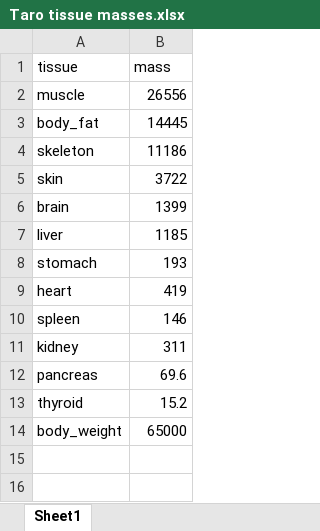
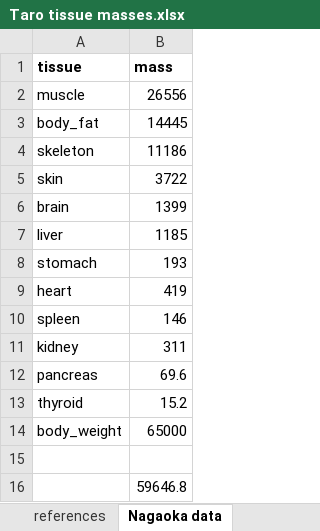
Before and after one commit to dreme/spatial-averaging-wg, an Excel workbook: notebooks/Taro tissue masses.xlsx, sheet Nagaoka data, drawn as a sheet; values as stored, in another font and other column widths than the file's, no borders; the diff names each change by its address in the sheet, - before the commit and + after, or states it on an @@ line.

```diff
--- a/notebooks/Taro tissue masses.xlsx (sheet Nagaoka data)
+++ b/notebooks/Taro tissue masses.xlsx (sheet Nagaoka data)
-sheet tab: Sheet1
+sheet tab: Nagaoka data
+sheet tab: references
-A1:B1 bold: off
+A1:B1 bold: on
+row 15: (empty)
+row 16:  | 59646.8
```
Also changed, not shown: other sheet tabs, notebooks/Gabriel tissue dielectric parameters.xlsx, 8 other files.
